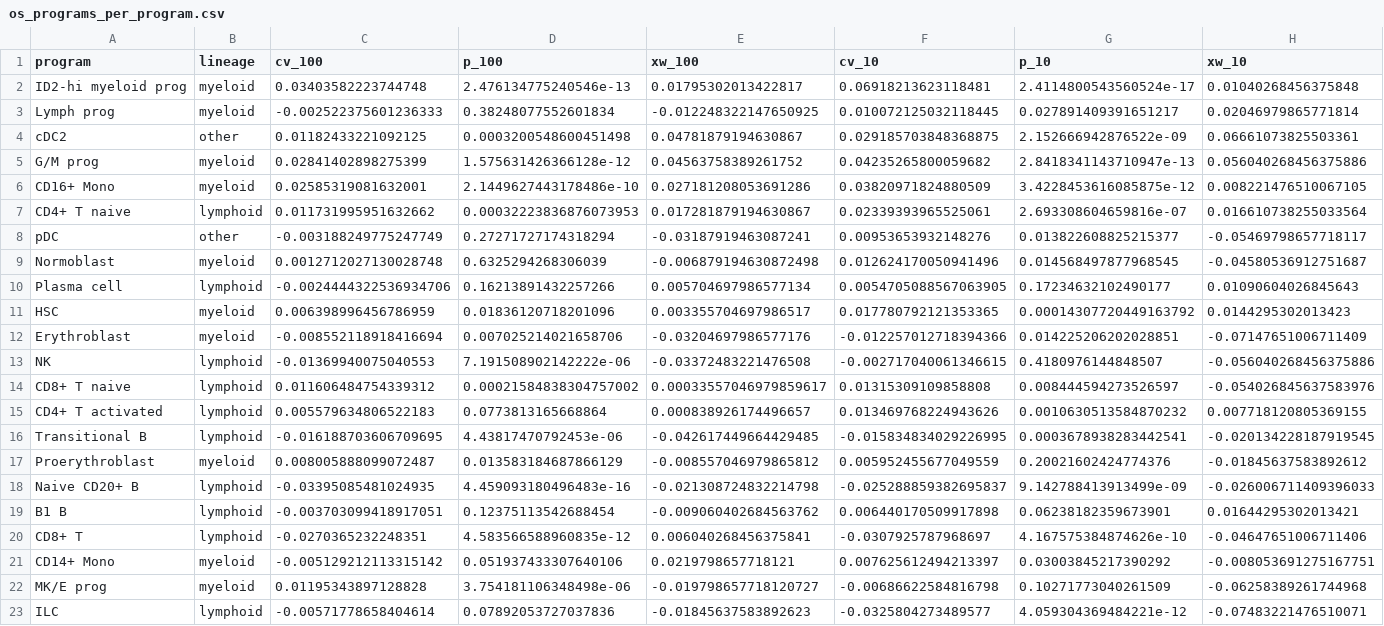
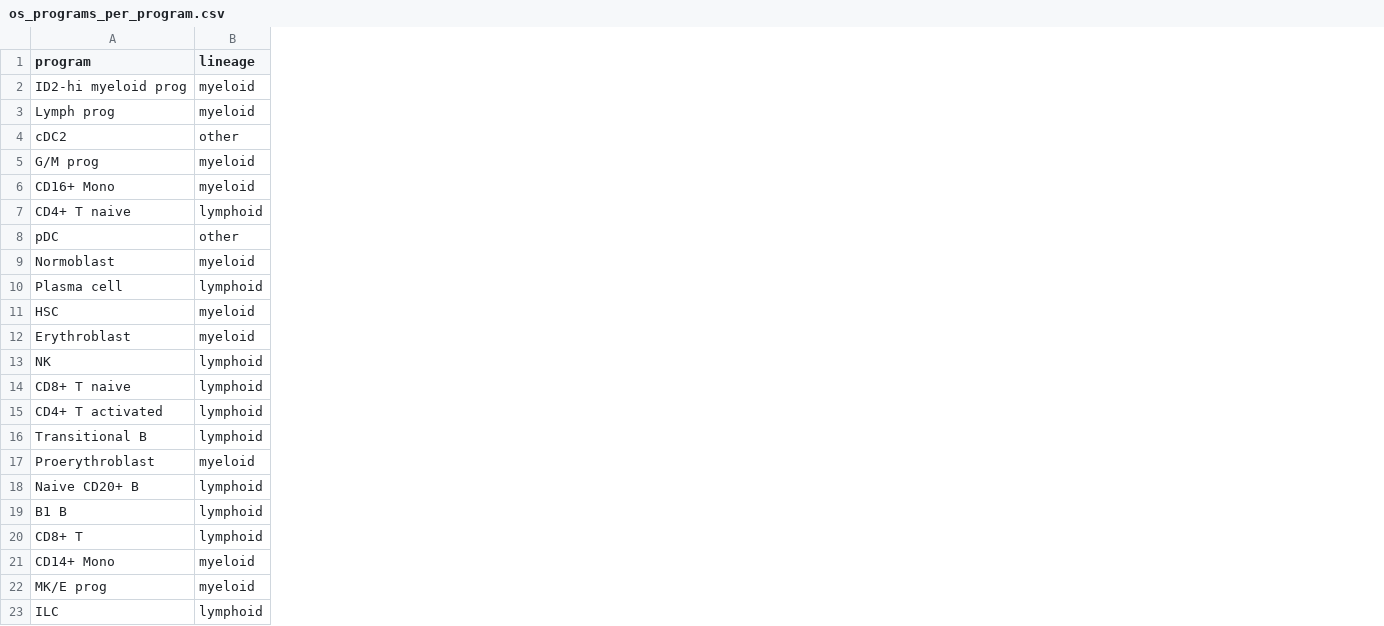
Before and after one commit to holiday01/chromatin-gene-selection-aml, a CSV file: results/os_programs_per_program.csv, drawn as a sheet; only a part is shown; the diff names each change by its address in the sheet, - before the commit and + after, or states it on an @@ line.

Commit message:
Correct two data-construction errors and the significance test
Peak merging: sample peaks were assigned to the union interval with the nearest
midpoint, which does not guarantee containment and misplaced 154,738 of 4,820,944
peaks (3.21%). They are now assigned to the interval that contains them.

Cross-modal linkage: ATAC samples were restricted to diagnosis but the linked
scRNA barcode was not, so 16% of malignant and 24% of all diagnosis ATAC cells
were paired with relapse or remission RNA. The same timepoint restriction now
applies to both modalities. The assignment is many-to-one and the build reports
its reuse distribution.

Significance test: the corrected resampled t-test averaged folds within each
repeat before applying the correction, which has no derivation and understates
the variance. It now uses the individual fold differences with the standard
1/(k*r) + n_test/n_train inflation.

Results regenerated throughout. Effect sizes in the leukaemia references
increased; the number of cross-validated comparisons reaching P < 0.05 fell from
12 of 12 to 6 of 12.

```diff
--- a/results/os_programs_per_program.csv
+++ b/results/os_programs_per_program.csv
-column C (cv_100), rows 2-23: 0.03403582223744748 | -0.002522375601236333 | 0.01182433221092125 | 0.02841402898275399 | 0.02585319081632001 | 0.011731995951632662 | -0.003188249775247749 | 0.0012712027130028748 | -0.0024444322536934706 | 0.006398996456786959 | -0.008552118918416694 | -0.01369940075040553 | 0.011606484754339312 | 0.005579634806522183 | -0.016188703606709695 | 0.008005888099072487 | -0.03395085481024935 | -0.003703099418917051 | -0.0270365232248351 | -0.005129212113315142 | 0.01195343897128828 | -0.00571778658404614
-column D (p_100), rows 2-23: 2.476134775240546e-13 | 0.38248077552601834 | 0.0003200548600451498 | 1.575631426366128e-12 | 2.1449627443178486e-10 | 0.00032223836876073953 | 0.27271727174318294 | 0.6325294268306039 | 0.16213891432257266 | 0.01836120718201096 | 0.007025214021658706 | 7.191508902142222e-06 | 0.00021584838304757002 | 0.0773813165668864 | 4.43817470792453e-06 | 0.013583184687866129 | 4.459093180496483e-16 | 0.12375113542688454 | 4.583566588960835e-12 | 0.051937433307640106 | 3.754181106348498e-06 | 0.07892053727037836
-column E (xw_100), rows 2-23: 0.01795302013422817 | -0.012248322147650925 | 0.04781879194630867 | 0.04563758389261752 | 0.027181208053691286 | 0.017281879194630867 | -0.03187919463087241 | -0.006879194630872498 | 0.005704697986577134 | 0.003355704697986517 | -0.03204697986577176 | -0.03372483221476508 | 0.00033557046979859617 | 0.000838926174496657 | -0.042617449664429485 | -0.008557046979865812 | -0.021308724832214798 | -0.009060402684563762 | 0.006040268456375841 | 0.0219798657718121 | -0.019798657718120727 | -0.01845637583892623
-column F (cv_10), rows 2-23: 0.06918213623118481 | 0.010072125032118445 | 0.029185703848368875 | 0.04235265800059682 | 0.03820971824880509 | 0.02339393965525061 | 0.00953653932148276 | 0.012624170050941496 | 0.0054705088567063905 | 0.017780792121353365 | -0.012257012718394366 | -0.002717040061346615 | 0.01315309109858808 | 0.013469768224943626 | -0.015834834029226995 | 0.005952455677049559 | -0.025288859382695837 | 0.006440170509917898 | -0.0307925787968697 | 0.007625612494213397 | -0.00686622584816798 | -0.0325804273489577
-column G (p_10), rows 2-23: 2.4114800543560524e-17 | 0.027891409391651217 | 2.152666942876522e-09 | 2.8418341143710947e-13 | 3.4228453616085875e-12 | 2.693308604659816e-07 | 0.013822608825215377 | 0.014568497877968545 | 0.17234632102490177 | 0.00014307720449163792 | 0.014225206202028851 | 0.4180976144848507 | 0.008444594273526597 | 0.0010630513584870232 | 0.0003678938283442541 | 0.20021602424774376 | 9.142788413913499e-09 | 0.06238182359673901 | 4.167575384874626e-10 | 0.03003845217390292 | 0.10271773040261509 | 4.059304369484221e-12
-column H (xw_10), rows 2-23: 0.01040268456375848 | 0.02046979865771814 | 0.06661073825503361 | 0.056040268456375886 | 0.008221476510067105 | 0.016610738255033564 | -0.05469798657718117 | -0.04580536912751687 | 0.01090604026845643 | 0.0144295302013423 | -0.07147651006711409 | -0.056040268456375886 | -0.054026845637583976 | 0.007718120805369155 | -0.020134228187919545 | -0.01845637583892612 | -0.026006711409396033 | 0.01644295302013421 | -0.04647651006711406 | -0.008053691275167751 | -0.06258389261744968 | -0.07483221476510071
```
Also changed, not shown: results/budget_sweep.csv, results/recomputed_pvalues.csv, 26 other files.
